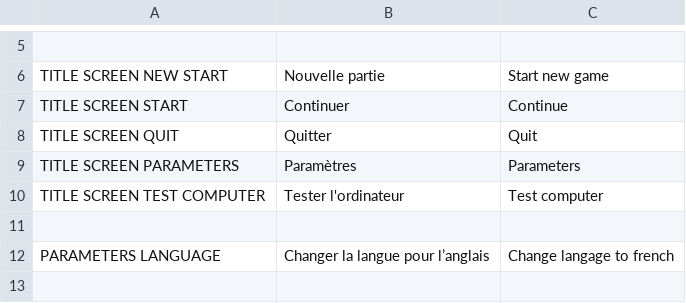
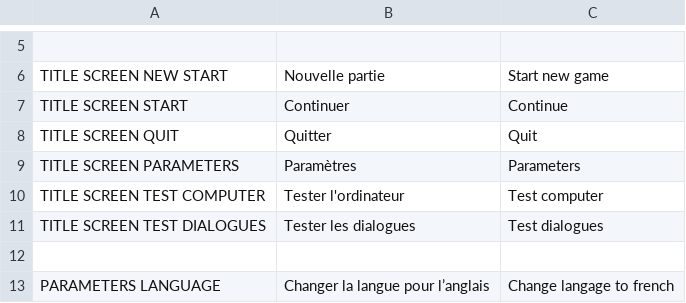
Before and after one commit to milo-vls/SAINT_MARTYRS, a CSV file: ENTRE_CHIEN_ET_LOUP/datafiles/CSVs/texts.csv, drawn as a sheet; only a part is shown, gaps mark what is left out; the shorter side is filled out with more unchanged rows.

Commit message:
dialogue test room and portraits better positionned

```diff
--- a/ENTRE_CHIEN_ET_LOUP/datafiles/CSVs/texts.csv
+++ b/ENTRE_CHIEN_ET_LOUP/datafiles/CSVs/texts.csv
@@ -10,2 +10,3 @@ TITLE SCREEN PARAMETERS,Paramètres,Parameters
 TITLE SCREEN TEST COMPUTER,Tester l'ordinateur,Test computer
+TITLE SCREEN TEST DIALOGUES,Tester les dialogues,Test dialogues
 ,,
```
Also changed, not shown: 31 other files.
